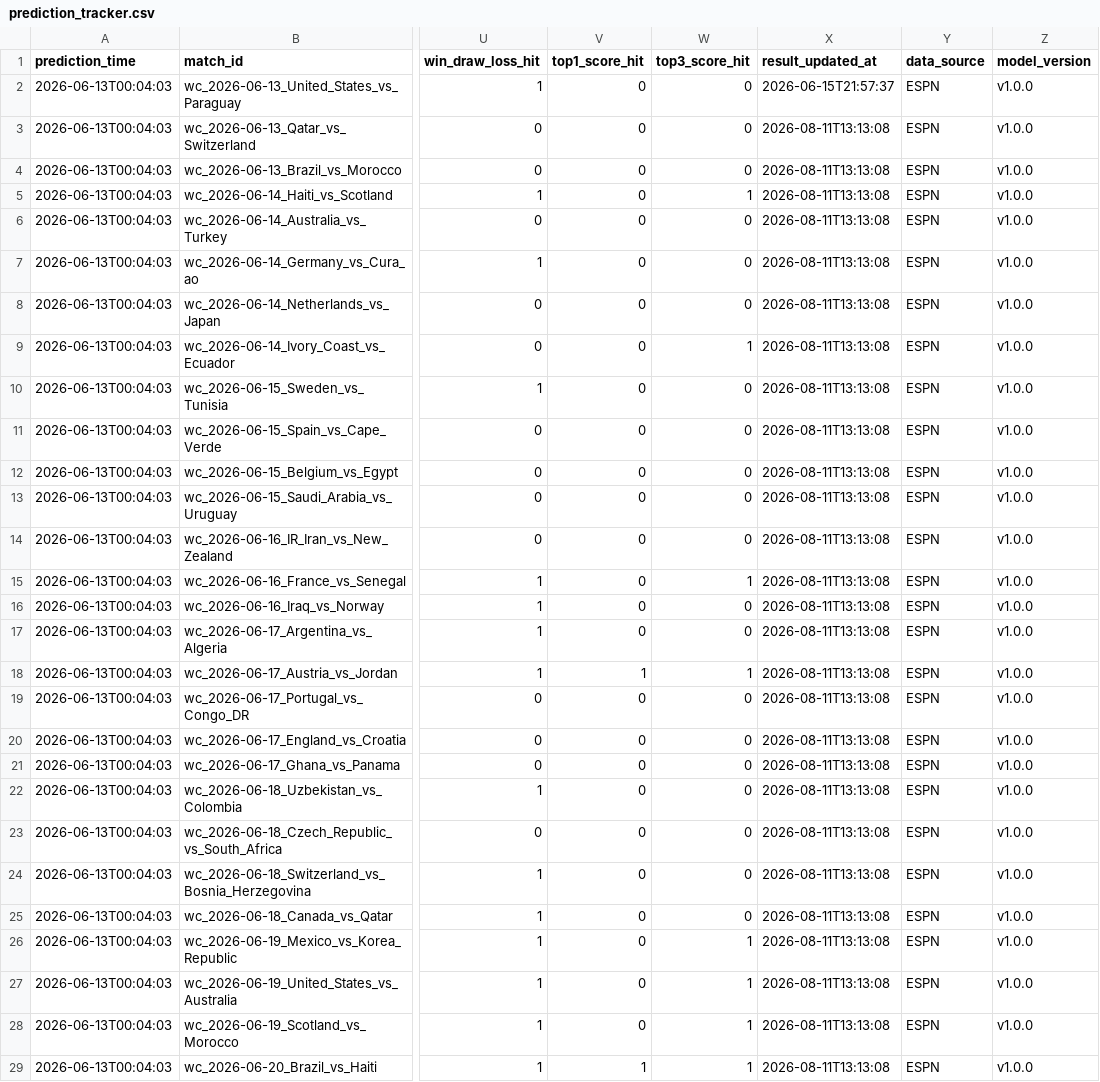
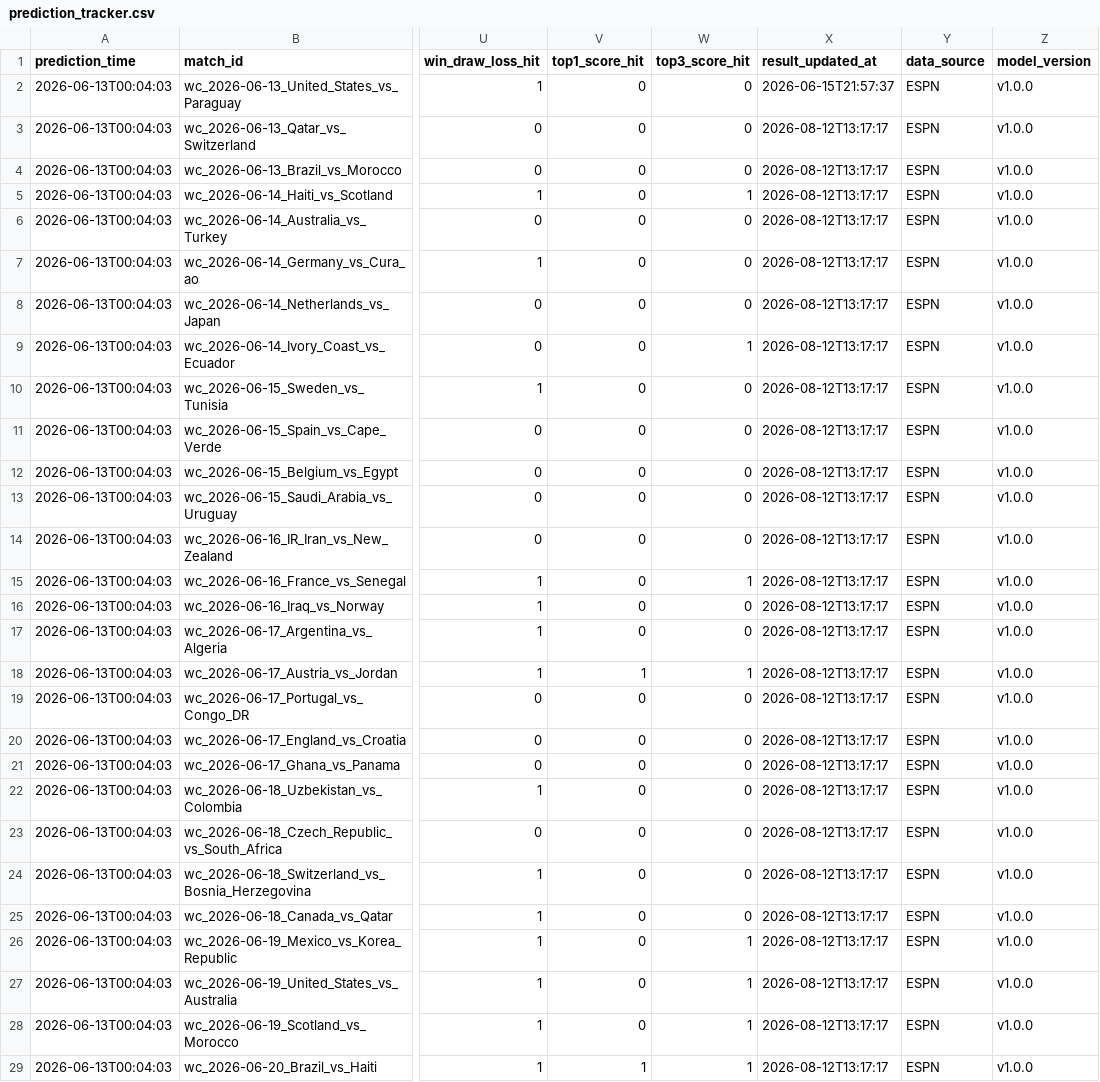
Before and after one commit to rexlin88888888/ai-sports-predictor, a CSV file: outputs/prediction_tracker.csv, drawn as a sheet; only a part is shown, gaps mark what is left out; the diff covers the shown part only; the diff names each change by its address in the sheet, - before the commit and + after, or states it on an @@ line.

```diff
--- a/outputs/prediction_tracker.csv
+++ b/outputs/prediction_tracker.csv
-X3:X29 (result_updated_at): 2026-08-11T13:13:08
+X3:X29 (result_updated_at): 2026-08-12T13:17:17
```
Also changed, not shown: 3 edited cells elsewhere in this file, 4 other files.
